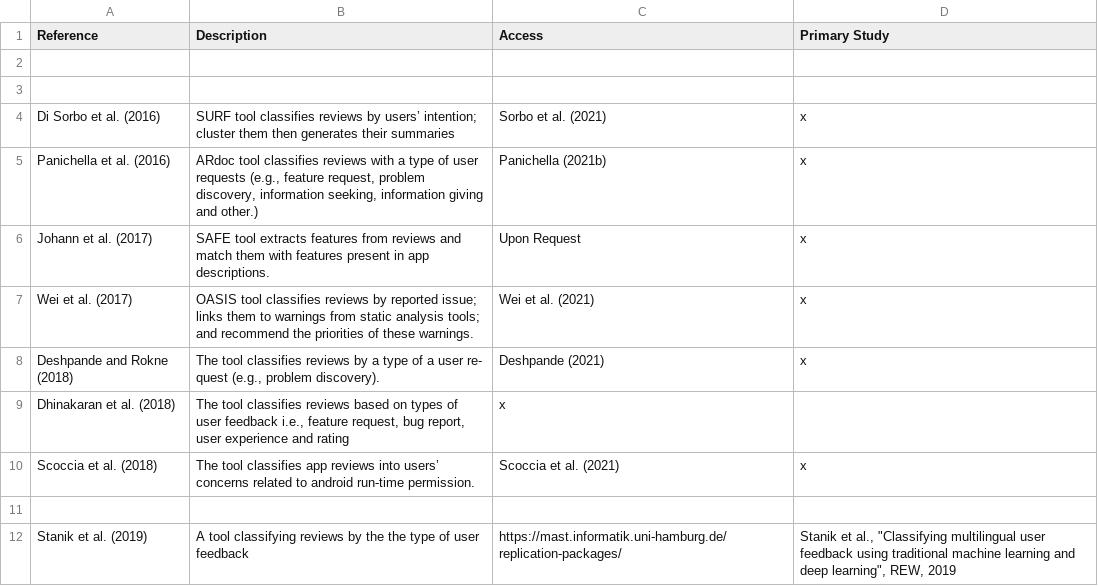
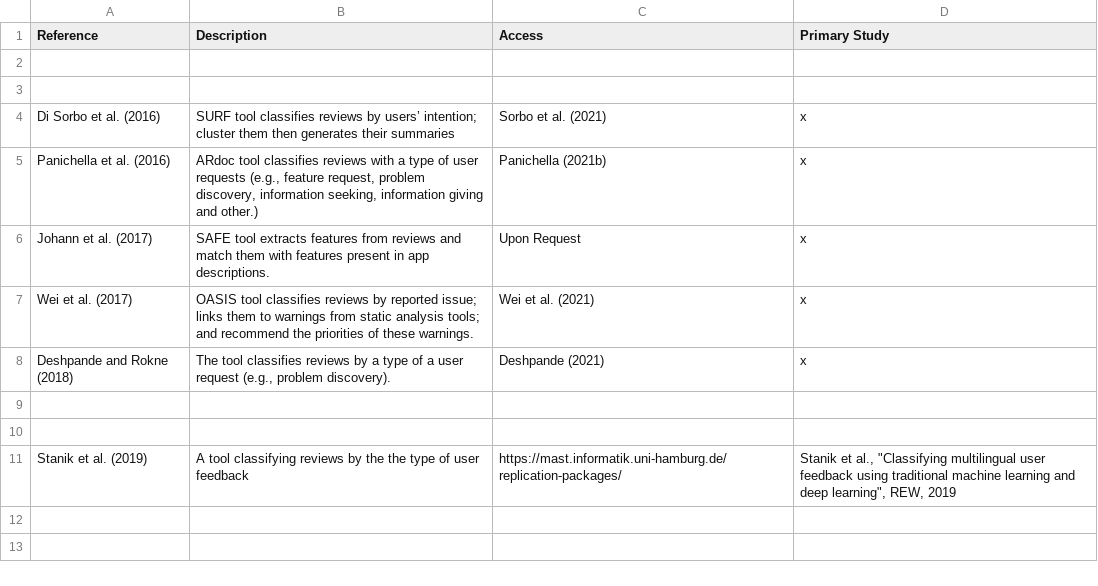
Before and after one commit to jsdabrowski/SLR-SE, a CSV file: publicly-available-tools.csv, drawn as a sheet.

Commit message:
Update publicly-available-tools.csv

```diff
--- a/publicly-available-tools.csv
+++ b/publicly-available-tools.csv
@@ -7,5 +7,4 @@ Johann et al. (2017), SAFE tool extracts features from reviews and match them wi
 Wei et al. (2017), OASIS tool classifies reviews by reported issue; links them to warnings from static analysis tools; and recommend the priorities of these warnings., Wei et al. (2021), x
-Deshpande and Rokne (2018), "The tool classifies reviews by a type of a user re- quest (e.g., problem discovery).", Deshpande (2021), x
-Dhinakaran et al. (2018), "The tool classifies reviews based on types of user feedback i.e., feature request, bug report, user experience and rating", x
-Scoccia et al. (2018), The tool classifies app reviews into users’ concerns related to android run-time permission., Scoccia et al. (2021), x
+Deshpande and Rokne (2018), "The tool classifies reviews by a type of a user request (e.g., problem discovery).", Deshpande (2021), x
+
 
```
